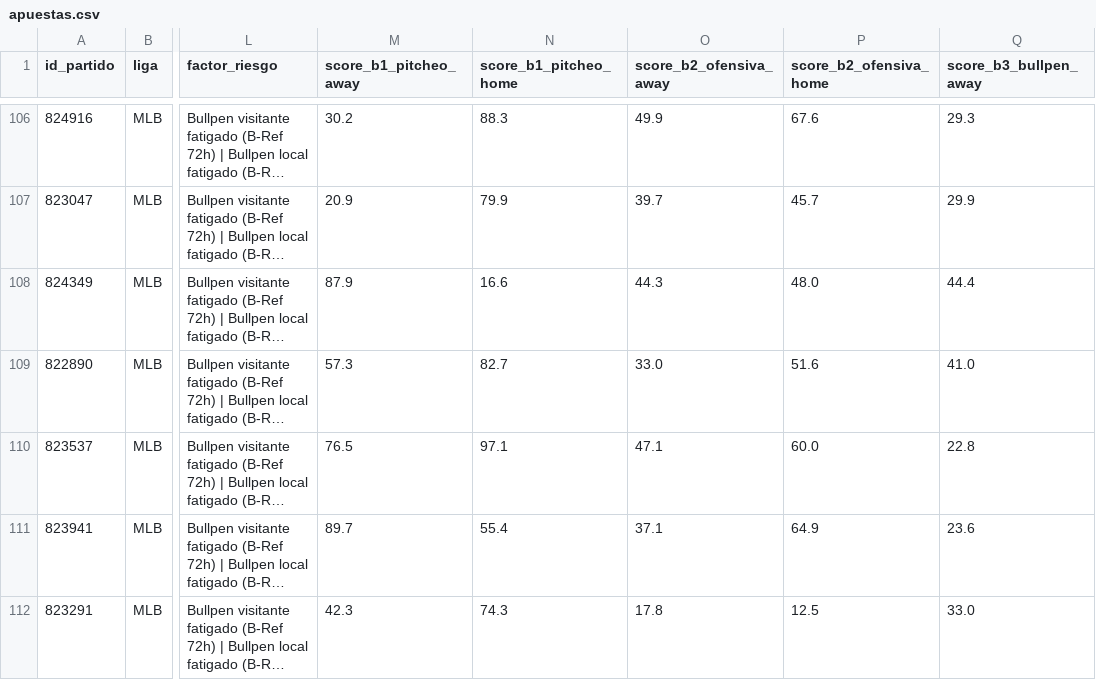
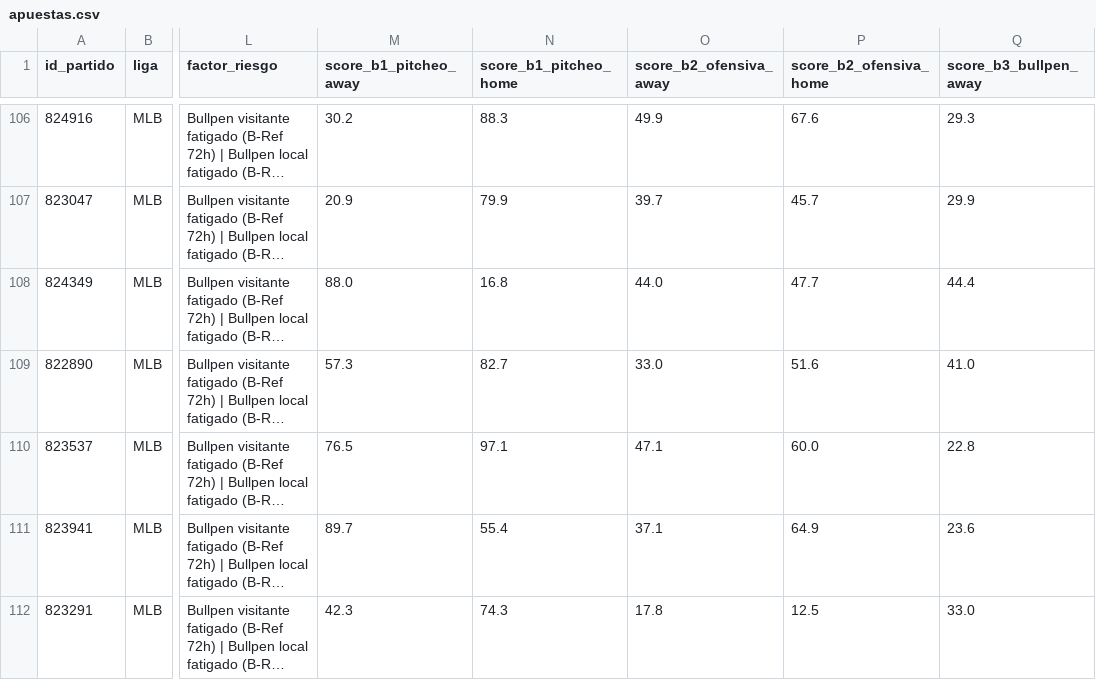
Before and after one commit to 05aptrading-jpg/ApuestasMLB, a CSV file: apuestas.csv, drawn as a sheet; only a part is shown, gaps mark what is left out; long unchanged cells end in …; the diff names each change by its address in the sheet, - before the commit and + after, or states it on an @@ line.

Commit message:
Actualizar apuestas.csv

```diff
--- a/apuestas.csv
+++ b/apuestas.csv
-M108 (score_b1_pitcheo_away): 87.9
+M108 (score_b1_pitcheo_away): 88.0
-N108 (score_b1_pitcheo_home): 16.6
+N108 (score_b1_pitcheo_home): 16.8
-O108 (score_b2_ofensiva_away): 44.3
+O108 (score_b2_ofensiva_away): 44.0
-P108 (score_b2_ofensiva_home): 48.0
+P108 (score_b2_ofensiva_home): 47.7
```
